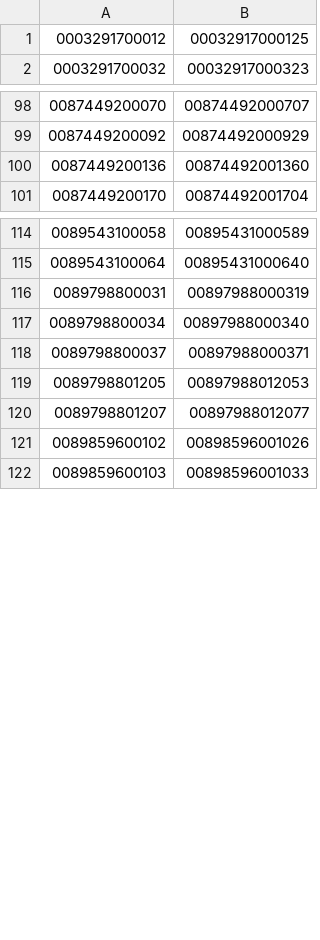
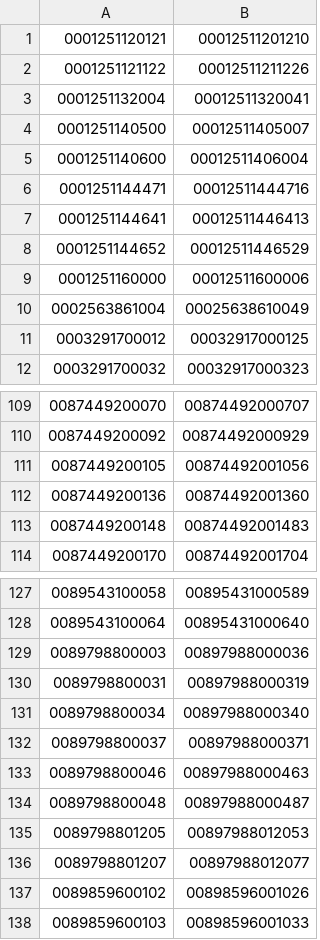
Before and after one commit to WholeFoodsCoop/ItemLists, a CSV file: fairtrade.csv, drawn as a sheet; only a part is shown, gaps mark what is left out; the diff covers the shown part only; the diff names each change by its address in the sheet, - before the commit and + after, or states it on an @@ line.

```diff
--- a/fairtrade.csv
+++ b/fairtrade.csv
+row 1: 0001251120121 | 00012511201210
+row 2: 0001251121122 | 00012511211226
+row 3: 0001251132004 | 00012511320041
+row 4: 0001251140500 | 00012511405007
+row 5: 0001251140600 | 00012511406004
+row 6: 0001251144471 | 00012511444716
+row 7: 0001251144641 | 00012511446413
+row 8: 0001251144652 | 00012511446529
+row 9: 0001251160000 | 00012511600006
+row 10: 0002563861004 | 00025638610049
+row 111: 0087449200105 | 00874492001056
+row 113: 0087449200148 | 00874492001483
+row 129: 0089798800003 | 00897988000036
+row 133: 0089798800046 | 00897988000463
+row 134: 0089798800048 | 00897988000487
```
Also changed, not shown: 1 added row elsewhere in this file, organic.csv.
